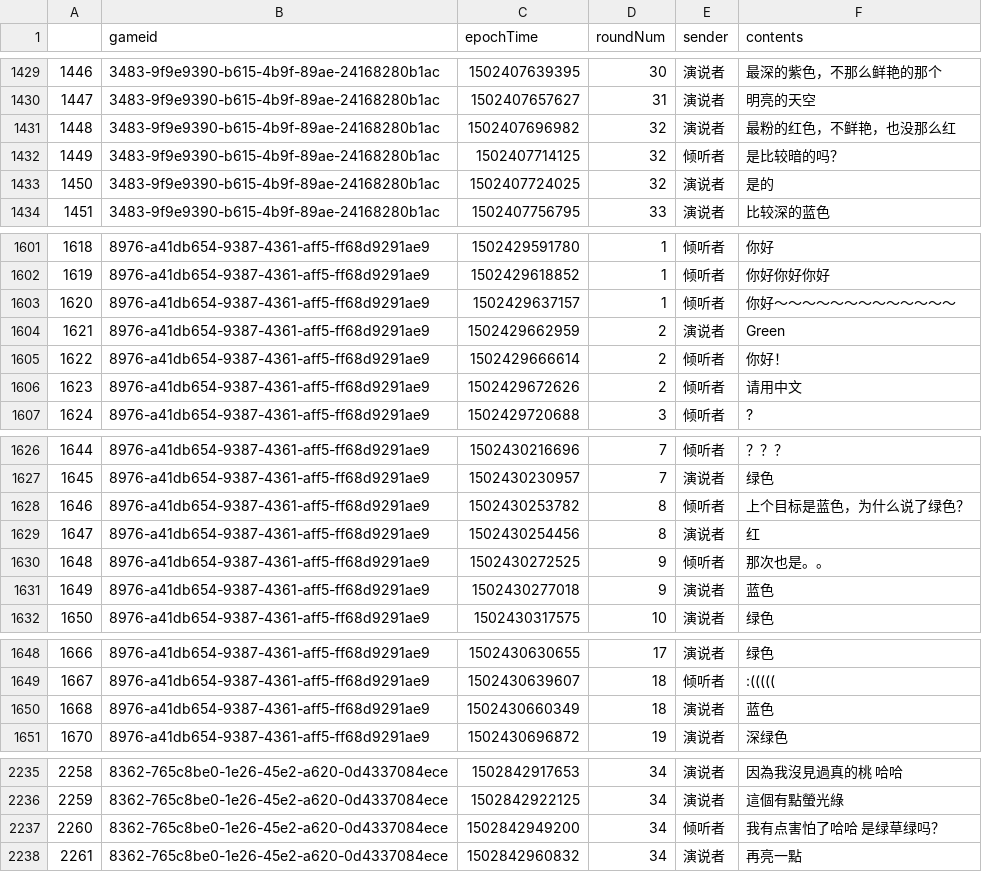
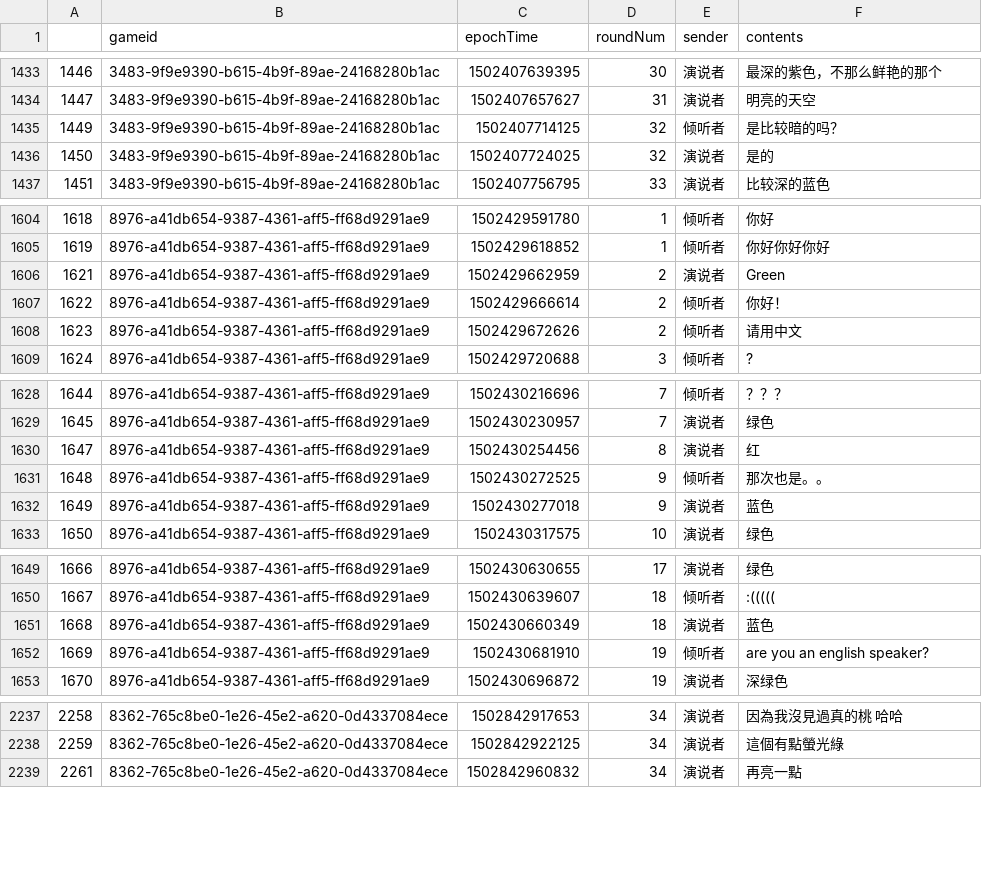
Before and after one commit to futurulus/coop-nets, a CSV file: languageAnalysis/data_input_cleaned/colorReferenceMessageChinese_filtered.csv, drawn as a sheet; only a part is shown, gaps mark what is left out; removed rows and columns are numbered as before the commit, all else as after; the diff covers the shown part only; the diff names each change by its address in the sheet, - before the commit and + after, or states it on an @@ line.

```diff
--- a/languageAnalysis/data_input_cleaned/colorReferenceMessageChinese_filtered.csv
+++ b/languageAnalysis/data_input_cleaned/colorReferenceMessageChinese_filtered.csv
-row 1431: 1448 | 3483-9f9e9390-b615-4b9f-89ae-24168280b1ac | 1502407696982 | 32 | 演说者 | 最粉的红色，不鲜艳，也没那么红
-row 1603: 1620 | 8976-a41db654-9387-4361-aff5-ff68d9291ae9 | 1502429637157 | 1 | 倾听者 | 你好～～～～～～～～～～～～～
-row 1628: 1646 | 8976-a41db654-9387-4361-aff5-ff68d9291ae9 | 1502430253782 | 8 | 倾听者 | 上个目标是蓝色，为什么说了绿色？
+row 1652: 1669 | 8976-a41db654-9387-4361-aff5-ff68d9291ae9 | 1502430681910 | 19 | 倾听者 | are you an english speaker?
-row 2237: 2260 | 8362-765c8be0-1e26-45e2-a620-0d4337084ece | 1502842949200 | 34 | 倾听者 | 我有点害怕了哈哈 是绿草绿吗？
```
Also changed, not shown: 13 added rows and 2 removed rows elsewhere in this file, languageAnalysis/data_input_cleaned/filtered_deleted_long_lengths.csv, 1 other file.
